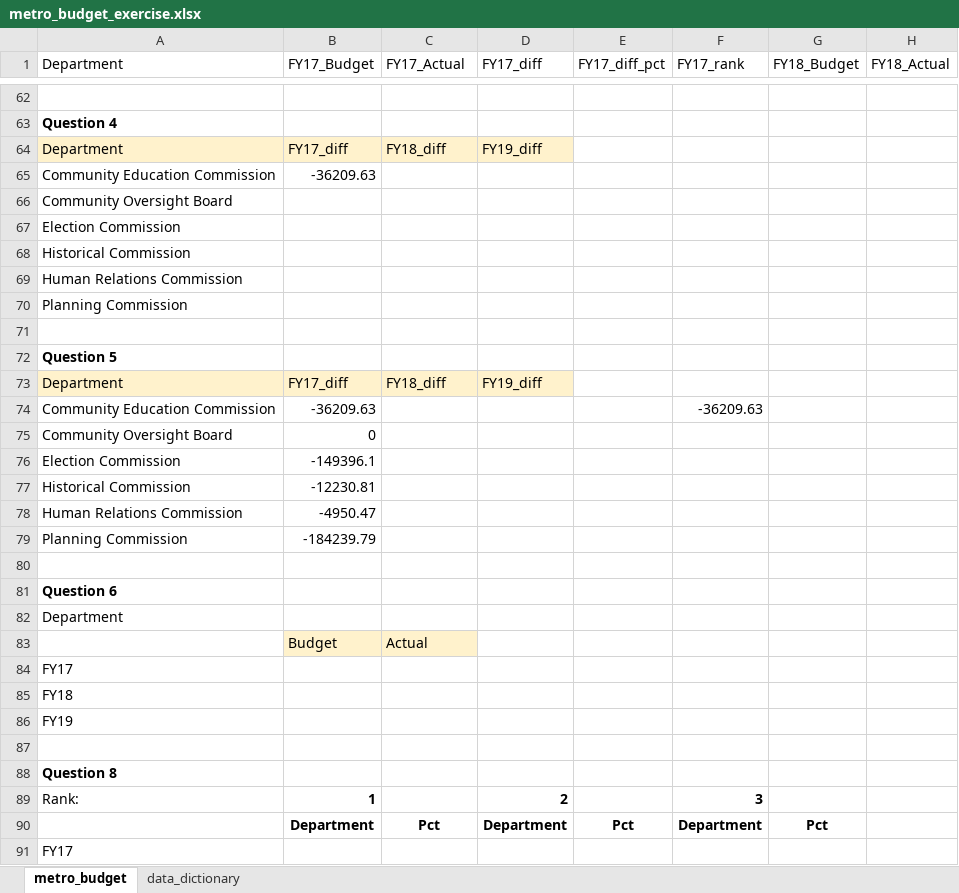
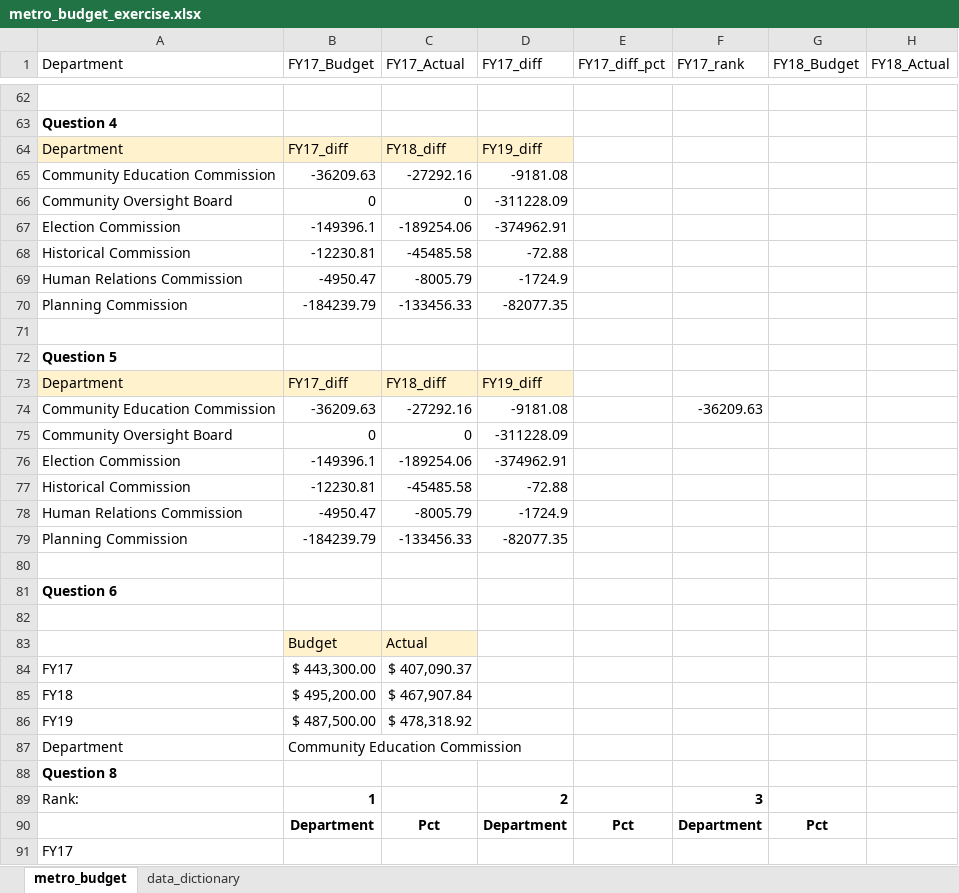
Before and after one commit to NSS-Data-Analytics-Cohort-13/lookups-exercise-Kanthi201210, an Excel workbook: metro_budget_exercise.xlsx, sheet metro_budget, drawn as a sheet; only a part is shown, gaps mark what is left out; values as stored, in another font and other column widths than the file's, no borders; charts and pictures not drawn; removed rows and columns are numbered as before the commit, all else as after; rows hold the shown columns only; the diff covers the shown part only; the diff names each change by its address in the sheet, - before the commit and + after, or states it on an @@ line.

Commit message:
second draft

```diff
--- a/metro_budget_exercise.xlsx (sheet metro_budget)
+++ b/metro_budget_exercise.xlsx (sheet metro_budget)
-C65 (FY17_Actual): (empty)
+C65 (FY17_Actual): -27292.16
-D65 (FY17_diff): (empty)
+D65 (FY17_diff): -9181.08
-row 66: Community Oversight Board
-row 67: Election Commission
-row 68: Historical Commission
-row 69: Human Relations Commission
-row 70: Planning Commission
+row 66: Community Oversight Board | 0 | 0 | -311228.09
+row 67: Election Commission | -149396.1 | -189254.06 | -374962.91
+row 68: Historical Commission | -12230.81 | -45485.58 | -72.88
+row 69: Human Relations Commission | -4950.47 | -8005.79 | -1724.9
+row 70: Planning Commission | -184239.79 | -133456.33 | -82077.35
-C74 (FY17_Actual): (empty)
+C74 (FY17_Actual): -27292.16
-D74 (FY17_diff): (empty)
+D74 (FY17_diff): -9181.08
-C75 (FY17_Actual): (empty)
+C75 (FY17_Actual): 0
-D75 (FY17_diff): (empty)
+D75 (FY17_diff): -311228.09
-C76 (FY17_Actual): (empty)
+C76 (FY17_Actual): -189254.06
-D76 (FY17_diff): (empty)
+D76 (FY17_diff): -374962.91
-C77 (FY17_Actual): (empty)
+C77 (FY17_Actual): -45485.58
-D77 (FY17_diff): (empty)
+D77 (FY17_diff): -72.88
-C78 (FY17_Actual): (empty)
+C78 (FY17_Actual): -8005.79
-D78 (FY17_diff): (empty)
+D78 (FY17_diff): -1724.9
-C79 (FY17_Actual): (empty)
+C79 (FY17_Actual): -133456.33
-D79 (FY17_diff): (empty)
+D79 (FY17_diff): -82077.35
-A82 (Department): Department
+A82 (Department): (empty)
-B84 (FY17_Budget): (empty)
+B84 (FY17_Budget): $ 443,300.00
-C84 (FY17_Actual): (empty)
+C84 (FY17_Actual): $ 407,090.37
-B85 (FY17_Budget): (empty)
+B85 (FY17_Budget): $ 495,200.00
-C85 (FY17_Actual): (empty)
+C85 (FY17_Actual): $ 467,907.84
-B86 (FY17_Budget): (empty)
+B86 (FY17_Budget): $ 487,500.00
-C86 (FY17_Actual): (empty)
+C86 (FY17_Actual): $ 478,318.92
-row 87: (empty)
+row 87: Department | Community Education Commission
```
Also changed, not shown: 2 added rows elsewhere in this sheet, charts or pictures.
